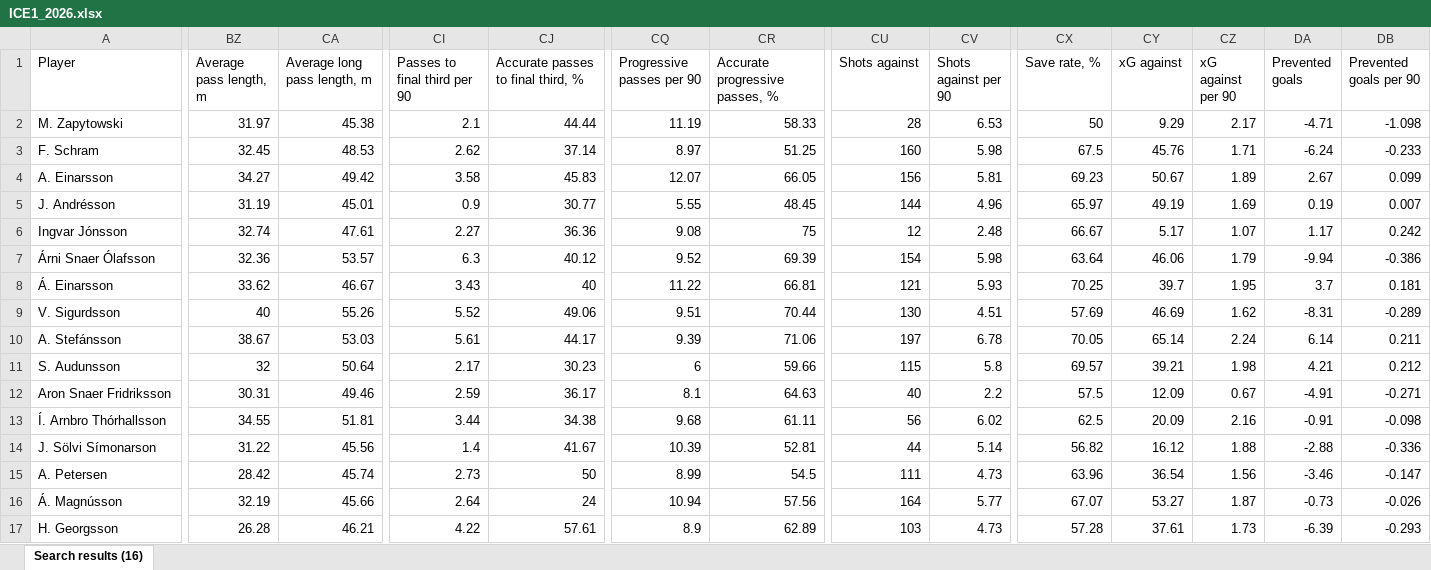
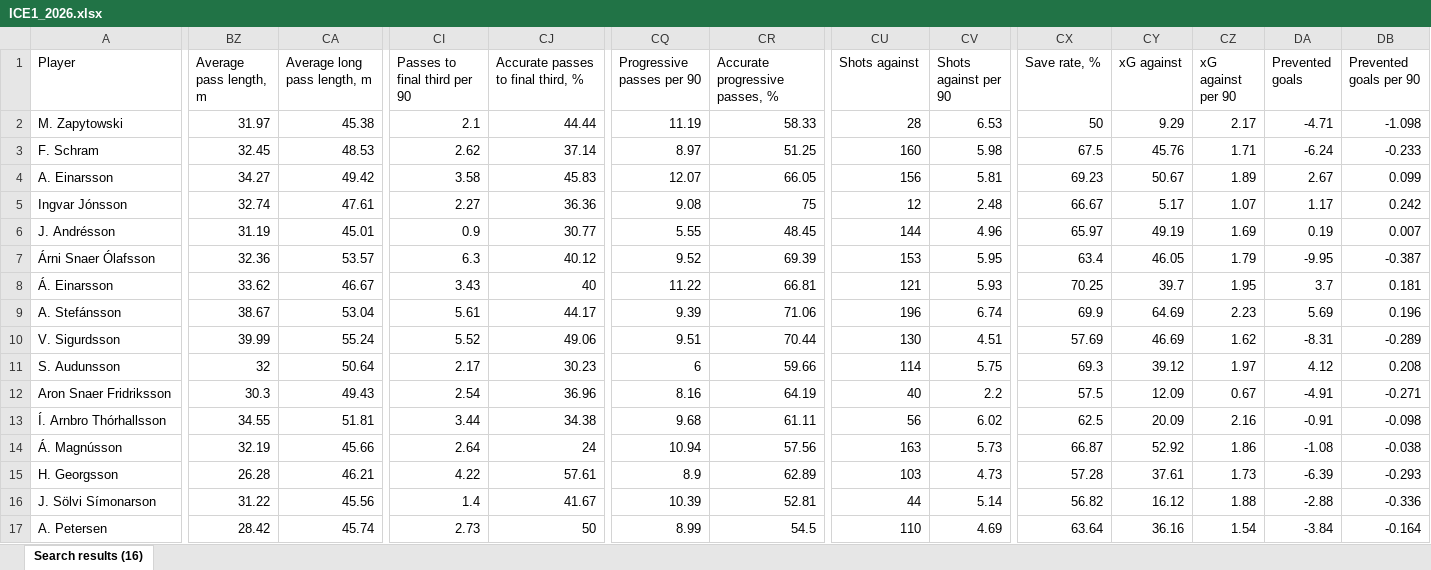
Before and after one commit to WTAnalysis/mfcwyscoutgk, an Excel workbook: gk-league-comparison/data/ICE1_2026.xlsx, sheet Search results (16), drawn as a sheet; only a part is shown, gaps mark what is left out; values as stored, in another font and other column widths than the file's, no borders; removed rows and columns are numbered as before the commit, all else as after; rows hold the shown columns only; the diff covers the shown part only; the diff names each change by its address in the sheet, - before the commit and + after, or states it on an @@ line.

Commit message:
Add files via upload

```diff
--- a/gk-league-comparison/data/ICE1_2026.xlsx (sheet Search results (16))
+++ b/gk-league-comparison/data/ICE1_2026.xlsx (sheet Search results (16))
@@ row 6 moved to row 5: Ingvar Jónsson @@
-CU7 (Shots against): 154
+CU7 (Shots against): 153
-CV7 (Shots against per 90): 5.98
+CV7 (Shots against per 90): 5.95
-CX7 (Save rate, %): 63.64
+CX7 (Save rate, %): 63.4
-CY7 (xG against): 46.06
+CY7 (xG against): 46.05
-DA7 (Prevented goals): -9.94
+DA7 (Prevented goals): -9.95
-DB7 (Prevented goals per 90): -0.386
+DB7 (Prevented goals per 90): -0.387
+row 9: A. Stefánsson | 38.67 | 53.04 | 5.61 | 44.17 | 9.39 | 71.06 | 196 | 6.74 | 69.9 | 64.69 | 2.23 | 5.69 | 0.196
-BZ10 (Average pass length, m): 40
+BZ10 (Average pass length, m): 39.99
-CA10 (Average long pass length, m): 55.26
+CA10 (Average long pass length, m): 55.24
-row 10: A. Stefánsson | 38.67 | 53.03 | 5.61 | 44.17 | 9.39 | 71.06 | 197 | 6.78 | 70.05 | 65.14 | 2.24 | 6.14 | 0.211
-CU11 (Shots against): 115
+CU11 (Shots against): 114
-CV11 (Shots against per 90): 5.8
+CV11 (Shots against per 90): 5.75
-CX11 (Save rate, %): 69.57
+CX11 (Save rate, %): 69.3
-CY11 (xG against): 39.21
+CY11 (xG against): 39.12
-CZ11 (xG against per 90): 1.98
+CZ11 (xG against per 90): 1.97
-DA11 (Prevented goals): 4.21
+DA11 (Prevented goals): 4.12
-DB11 (Prevented goals per 90): 0.212
+DB11 (Prevented goals per 90): 0.208
-BZ12 (Average pass length, m): 30.31
+BZ12 (Average pass length, m): 30.3
-CA12 (Average long pass length, m): 49.46
+CA12 (Average long pass length, m): 49.43
-CI12 (Passes to final third per 90): 2.59
+CI12 (Passes to final third per 90): 2.54
-CJ12: 36.17
+CJ12: 36.96
-CQ12 (Progressive passes per 90): 8.1
+CQ12 (Progressive passes per 90): 8.16
-CR12 (Accurate progressive passes, %): 64.63
+CR12 (Accurate progressive passes, %): 64.19
-row 14: J. Sölvi Símonarson | 31.22 | 45.56 | 1.4 | 41.67 | 10.39 | 52.81 | 44 | 5.14 | 56.82 | 16.12 | 1.88 | -2.88 | -0.336
-row 15: A. Petersen | 28.42 | 45.74 | 2.73 | 50 | 8.99 | 54.5 | 111 | 4.73 | 63.96 | 36.54 | 1.56 | -3.46 | -0.147
-CU14 (Shots against): 164
+CU14 (Shots against): 163
-CV14 (Shots against per 90): 5.77
+CV14 (Shots against per 90): 5.73
-CX14 (Save rate, %): 67.07
+CX14 (Save rate, %): 66.87
-CY14 (xG against): 53.27
+CY14 (xG against): 52.92
-CZ14 (xG against per 90): 1.87
+CZ14 (xG against per 90): 1.86
-DA14 (Prevented goals): -0.73
+DA14 (Prevented goals): -1.08
-DB14 (Prevented goals per 90): -0.026
+DB14 (Prevented goals per 90): -0.038
+row 16: J. Sölvi Símonarson | 31.22 | 45.56 | 1.4 | 41.67 | 10.39 | 52.81 | 44 | 5.14 | 56.82 | 16.12 | 1.88 | -2.88 | -0.336
+row 17: A. Petersen | 28.42 | 45.74 | 2.73 | 50 | 8.99 | 54.5 | 110 | 4.69 | 63.64 | 36.16 | 1.54 | -3.84 | -0.164
```
Also changed, not shown: 1 edited cell elsewhere in this sheet.
